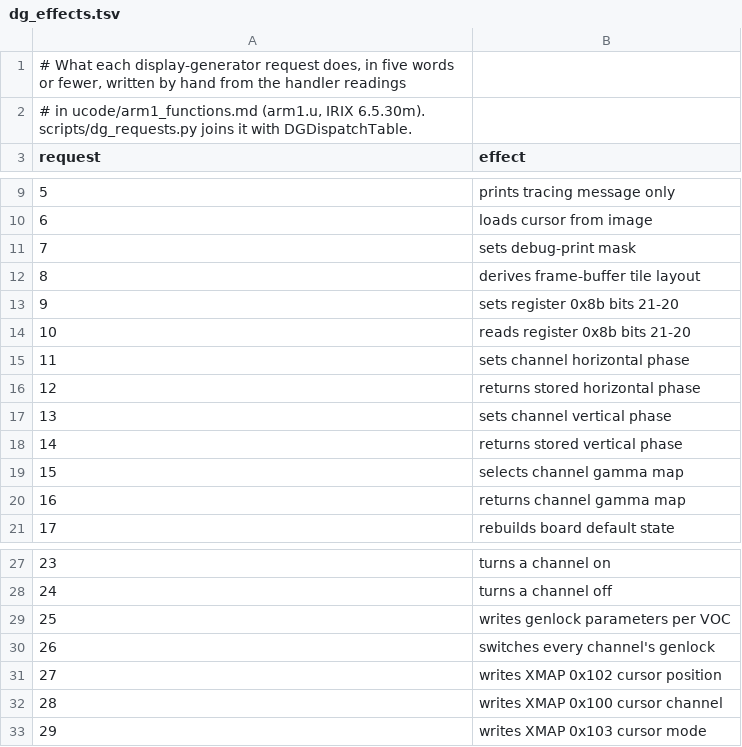
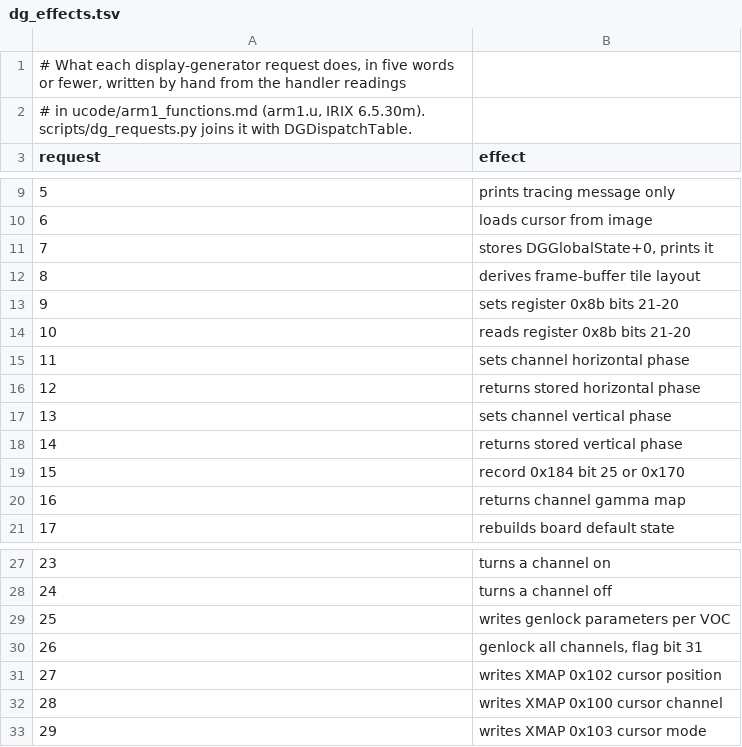
Before and after one commit to jamesbraid/kona, a TSV file: ucode/dg_effects.tsv, drawn as a sheet; only a part is shown, gaps mark what is left out.

```diff
--- a/ucode/dg_effects.tsv
+++ b/ucode/dg_effects.tsv
@@ -10,3 +10,3 @@ request	effect
 6	loads cursor from image
-7	sets debug-print mask
+7	stores DGGlobalState+0, prints it
 8	derives frame-buffer tile layout
@@ -18,3 +18,3 @@ request	effect
 14	returns stored vertical phase
-15	selects channel gamma map
+15	record 0x184 bit 25 or 0x170
 16	returns channel gamma map
@@ -29,3 +29,3 @@ request	effect
 25	writes genlock parameters per VOC
-26	switches every channel's genlock
+26	genlock all channels, flag bit 31
 27	writes XMAP 0x102 cursor position
```
Also changed, not shown: docs/inventory/summary.tsv, docs/inventory/ucode.tsv, 6 other files.
